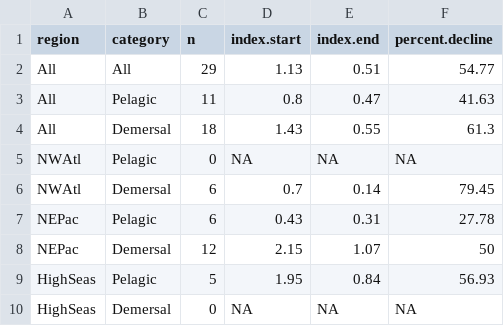
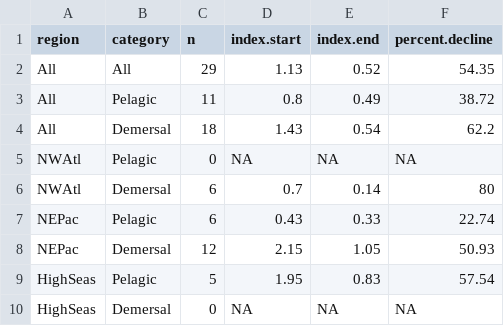
Before and after one commit to ricardd/RAM-Legacy-Stock-Assessment-Database, a CSV file: projects/hutchings-RSCpanel-2010/R/archive-20110407/CJFAS-shortcomm-fig2-brp-percent-change.csv, drawn as a sheet.

```diff
--- a/projects/hutchings-RSCpanel-2010/R/archive-20110407/CJFAS-shortcomm-fig2-brp-percent-change.csv
+++ b/projects/hutchings-RSCpanel-2010/R/archive-20110407/CJFAS-shortcomm-fig2-brp-percent-change.csv
@@ -1,10 +1,10 @@
 "region","category","n","index.start","index.end","percent.decline"
-"All","All","29","1.13","0.51","54.77"
-"All","Pelagic","11","0.8","0.47","41.63"
-"All","Demersal","18","1.43","0.55","61.3"
+"All","All","29","1.13","0.52","54.35"
+"All","Pelagic","11","0.8","0.49","38.72"
+"All","Demersal","18","1.43","0.54","62.2"
 "NWAtl","Pelagic","0",NA,NA,NA
-"NWAtl","Demersal","6","0.7","0.14","79.45"
-"NEPac","Pelagic","6","0.43","0.31","27.78"
-"NEPac","Demersal","12","2.15","1.07","50"
-"HighSeas","Pelagic","5","1.95","0.84","56.93"
+"NWAtl","Demersal","6","0.7","0.14","80"
+"NEPac","Pelagic","6","0.43","0.33","22.74"
+"NEPac","Demersal","12","2.15","1.05","50.93"
+"HighSeas","Pelagic","5","1.95","0.83","57.54"
 "HighSeas","Demersal","0",NA,NA,NA
```
Also changed, not shown: projects/hutchings-RSCpanel-2010/R/archive-20110407/CJFAS-shortcomm-fig2-orig-percent-change.csv, 25 other files.
